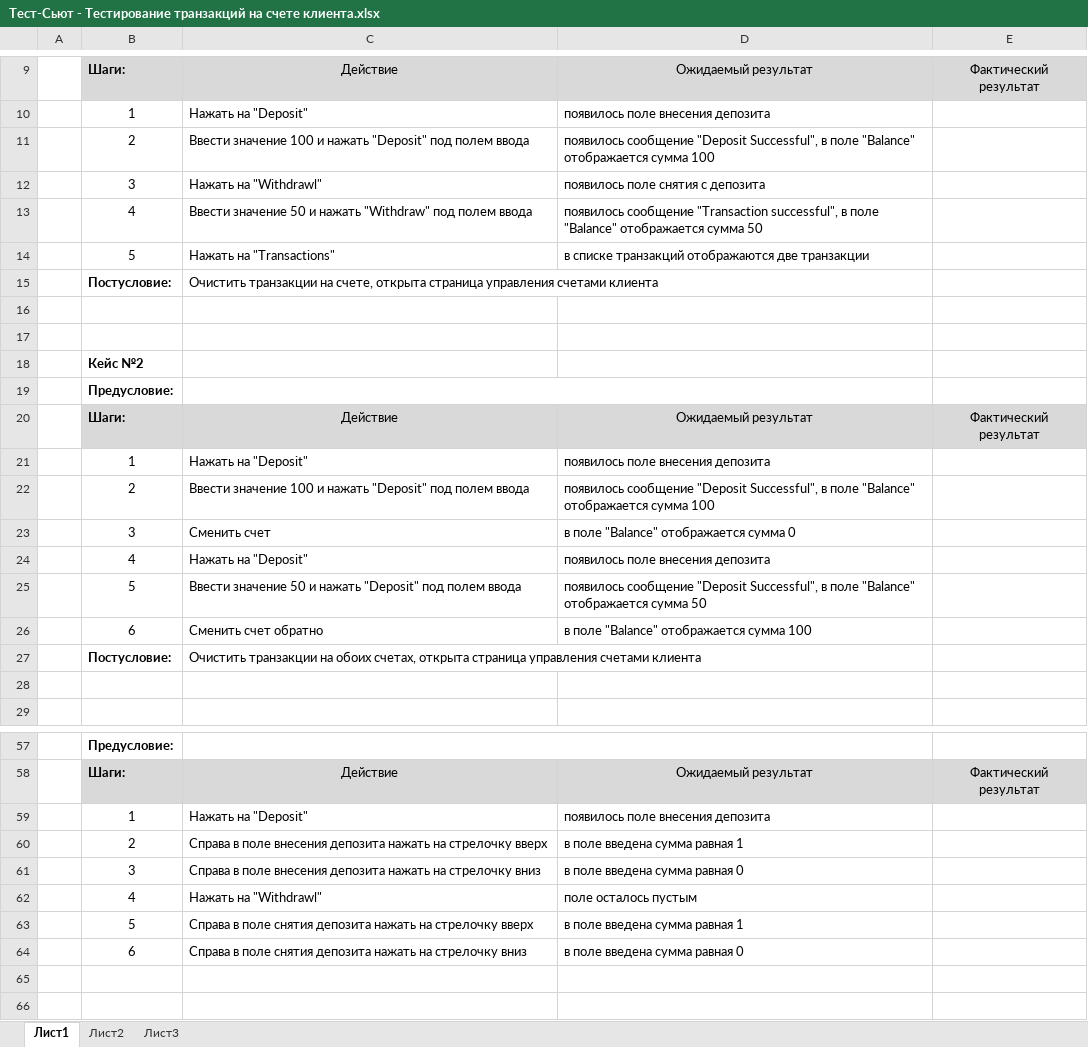
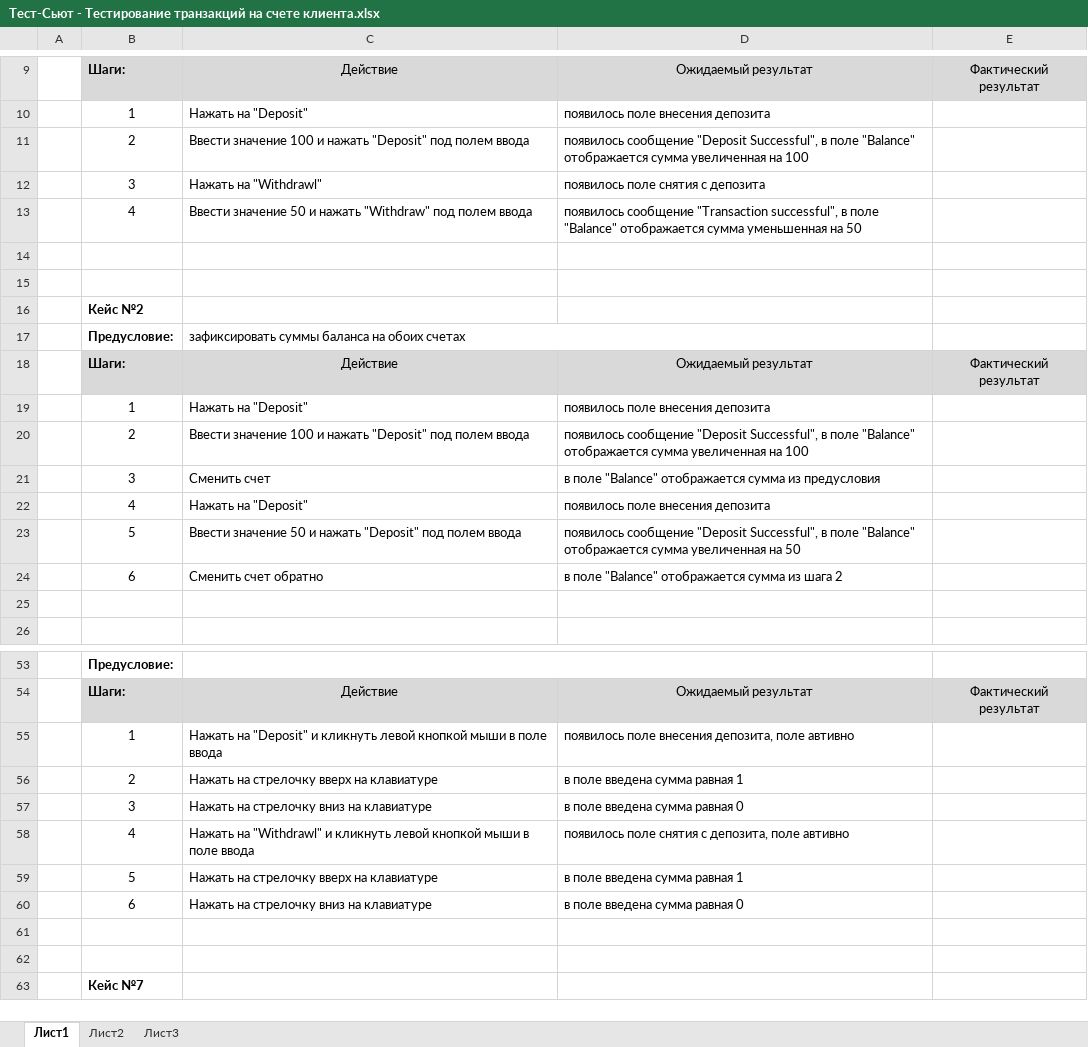
Before and after one commit to DmitryMalorodov/Bank, an Excel workbook: Test-Suites/Тест-Сьют - Тестирование транзакций на счете клиента.xlsx, sheet Лист1, drawn as a sheet; only a part is shown, gaps mark what is left out; the shorter side is filled out with more unchanged rows; values as stored, in another font and other column widths than the file's, no borders; removed rows and columns are numbered as before the commit, all else as after; the diff covers the shown part only; the diff names each change by its address in the sheet, - before the commit and + after, or states it on an @@ line.

Commit message:
New Cases

```diff
--- a/Test-Suites/Тест-Сьют - Тестирование транзакций на счете клиента.xlsx (sheet Лист1)
+++ b/Test-Suites/Тест-Сьют - Тестирование транзакций на счете клиента.xlsx (sheet Лист1)
-D11: …отображается сумма 100
+D11: …отображается сумма увеличенная на 100
-D13: …отображается сумма 50
+D13: …отображается сумма уменьшенная на 50
-row 14:  | 5 | Нажать на "Transactions" | в списке транзакций отображаются две транзакции
-row 15:  | Постусловие: | Очистить транзакции на счете, открыта страница управления счетами клиента
-C17: (empty)
+C17: зафиксировать суммы баланса на обоих счетах
-D20: …отображается сумма 100
+D20: …отображается сумма увеличенная на 100
-D21: в поле "Balance" отображается сумма 0
+D21: в поле "Balance" отображается сумма из предусловия
-D23: …отображается сумма 50
+D23: …отображается сумма увеличенная на 50
-D24: в поле "Balance" отображается сумма 100
+D24: в поле "Balance" отображается сумма из шага 2
-row 27:  | Постусловие: | Очистить транзакции на обоих счетах, открыта страница управления счетами клиента
-C55: Нажать на "Deposit"
+C55: Нажать на "Deposit" и кликнуть левой кнопкой мыши в поле ввода
-D55: появилось поле внесения депозита
+D55: появилось поле внесения депозита, поле автивно
-C56: Справа в поле внесения депозита нажать на стрелочку вверх
+C56: Нажать на стрелочку вверх на клавиатуре
-C57: Справа в поле внесения депозита нажать на стрелочку вниз
+C57: Нажать на стрелочку вниз на клавиатуре
-row 62:  | 4 | Нажать на "Withdrawl" | поле осталось пустым
+row 58:  | 4 | Нажать на "Withdrawl" и кликнуть левой кнопкой мыши в поле ввода | появилось поле снятия с депозита, поле автивно
-C59: Справа в поле снятия депозита нажать на стрелочку вверх
+C59: Нажать на стрелочку вверх на клавиатуре
-C60: Справа в поле снятия депозита нажать на стрелочку вниз
+C60: Нажать на стрелочку вниз на клавиатуре
```
Also changed, not shown: 2 removed rows and 8 edited cells elsewhere in this sheet.
